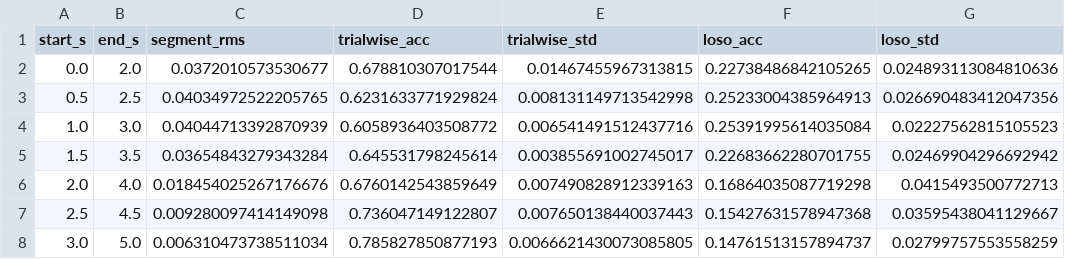
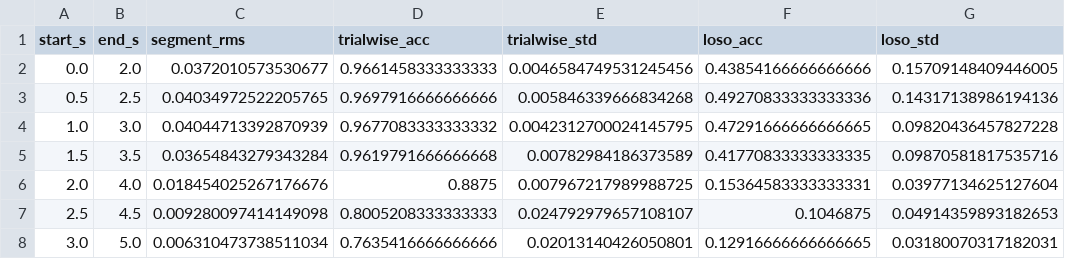
Before and after one commit to wm-shin/semg_arm_pred, a CSV file: outputs/week_3/cut_sweep.csv, drawn as a sheet.

```diff
--- a/outputs/week_3/cut_sweep.csv
+++ b/outputs/week_3/cut_sweep.csv
@@ -1,8 +1,8 @@
 start_s,end_s,segment_rms,trialwise_acc,trialwise_std,loso_acc,loso_std
-0.0,2.0,0.0372010573530677,0.678810307017544,0.01467455967313815,0.22738486842105265,0.024893113084810636
-0.5,2.5,0.04034972522205765,0.6231633771929824,0.008131149713542998,0.25233004385964913,0.026690483412047356
-1.0,3.0,0.04044713392870939,0.6058936403508772,0.006541491512437716,0.25391995614035084,0.02227562815105523
-1.5,3.5,0.03654843279343284,0.645531798245614,0.003855691002745017,0.22683662280701755,0.02469904296692942
-2.0,4.0,0.018454025267176676,0.6760142543859649,0.007490828912339163,0.16864035087719298,0.0415493500772713
-2.5,4.5,0.009280097414149098,0.736047149122807,0.007650138440037443,0.15427631578947368,0.03595438041129667
-3.0,5.0,0.006310473738511034,0.785827850877193,0.0066621430073085805,0.14761513157894737,0.02799757553558259
+0.0,2.0,0.0372010573530677,0.9661458333333333,0.0046584749531245456,0.43854166666666666,0.15709148409446005
+0.5,2.5,0.04034972522205765,0.9697916666666666,0.005846339666834268,0.49270833333333336,0.14317138986194136
+1.0,3.0,0.04044713392870939,0.9677083333333332,0.0042312700024145795,0.47291666666666665,0.09820436457827228
+1.5,3.5,0.03654843279343284,0.9619791666666668,0.00782984186373589,0.41770833333333335,0.09870581817535716
+2.0,4.0,0.018454025267176676,0.8875,0.007967217989988725,0.15364583333333331,0.03977134625127604
+2.5,4.5,0.009280097414149098,0.8005208333333333,0.024792979657108107,0.1046875,0.04914359893182653
+3.0,5.0,0.006310473738511034,0.7635416666666666,0.02013140426050801,0.12916666666666665,0.03180070317182031
```
Also changed, not shown: outputs/week_3/loso/rf_val_depth.csv, outputs/week_3/loso/scores.csv, 22 other files.
